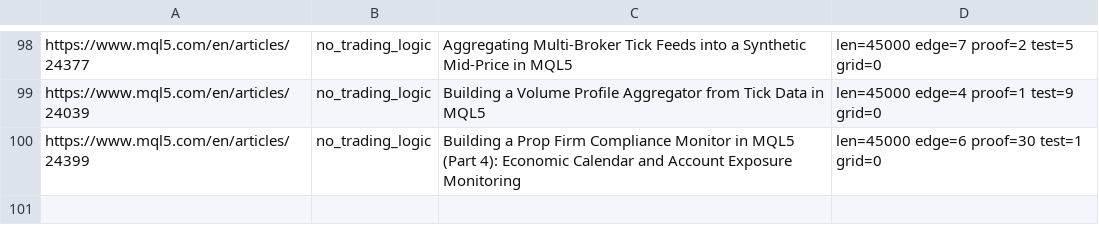
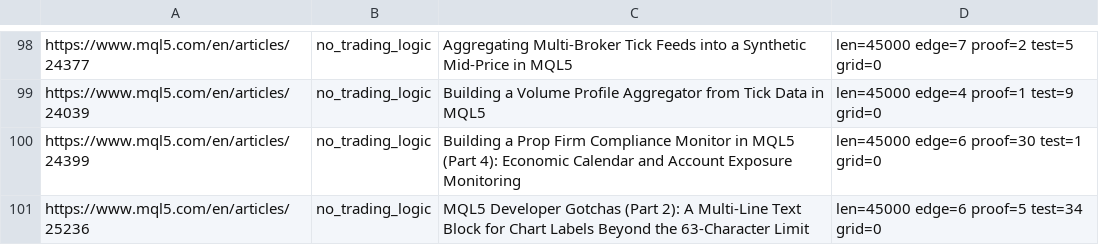
Before and after one commit to igorsegal/XGBoost-edge, a TSV file: data/rejected.tsv, drawn as a sheet; only a part is shown, gaps mark what is left out; the diff names each change by its address in the sheet, - before the commit and + after, or states it on an @@ line.

```diff
--- a/data/rejected.tsv
+++ b/data/rejected.tsv
+row 101: https://www.mql5.com/en/articles/25236 | no_trading_logic | MQL5 Developer Gotchas (Part 2): A Multi-Line Text Block for Chart Labels Beyond the 63-Character Limit | len=45000 edge=6 proof=5 test=34 grid=0
```
Also changed, not shown: 35 other files.
